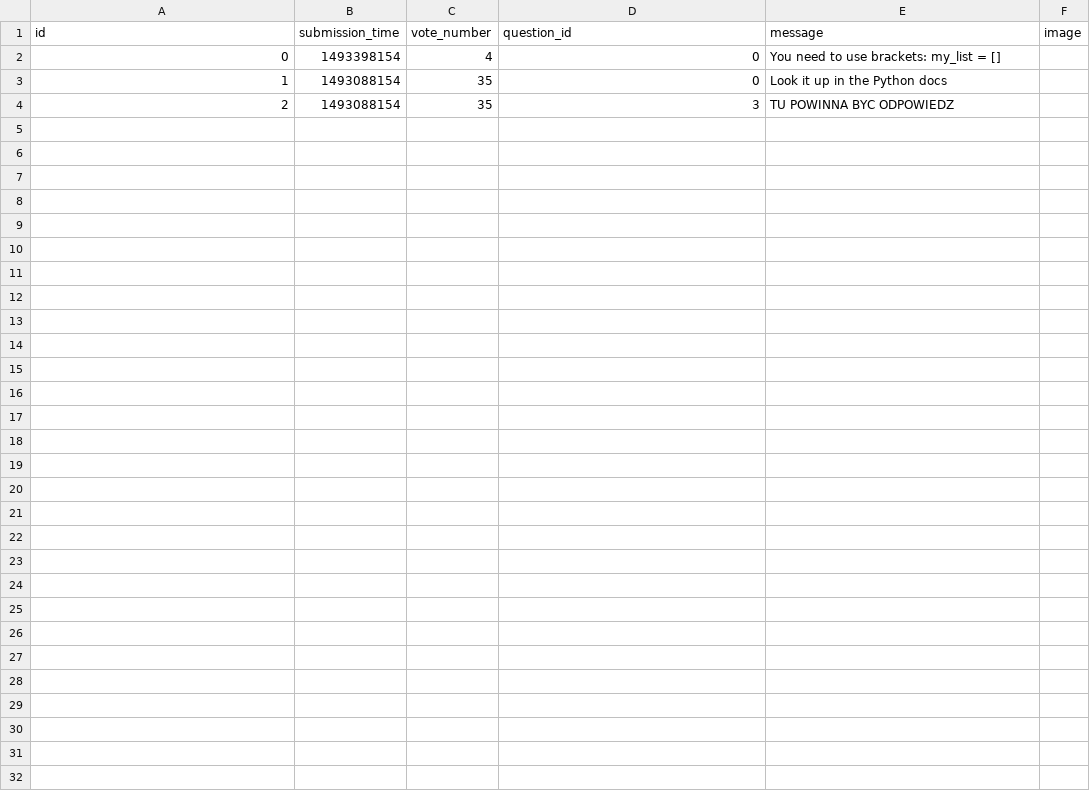
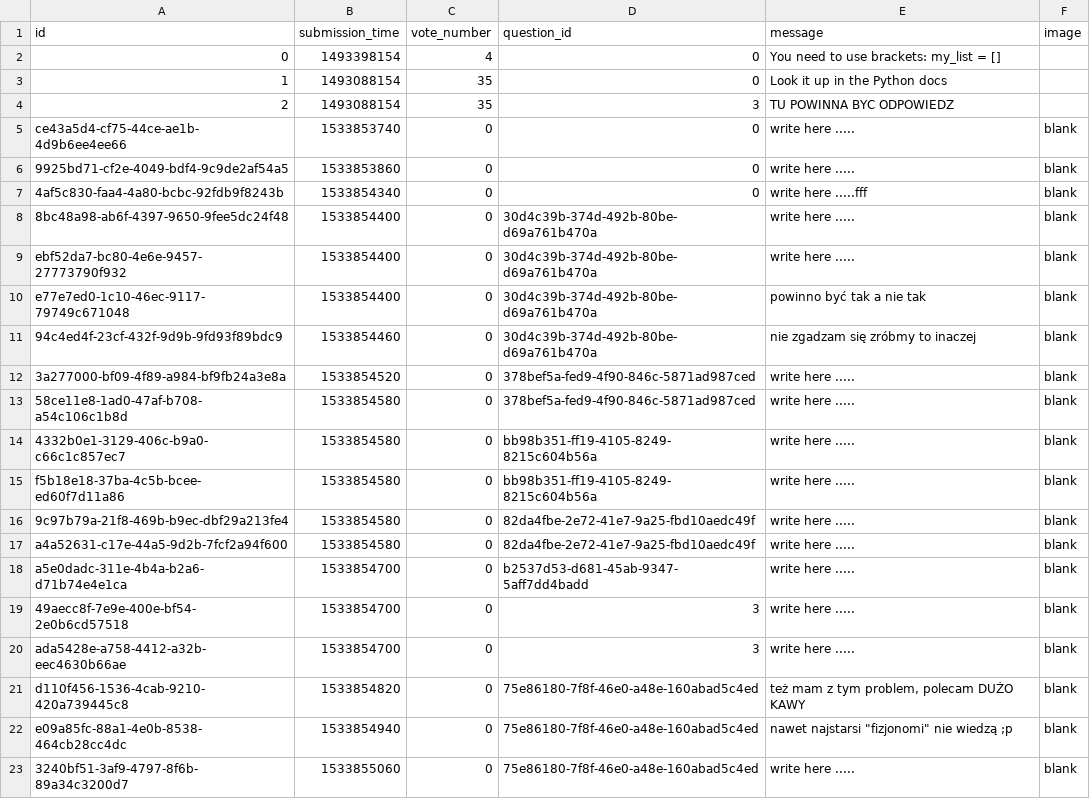
Before and after one commit to KarolKarpeta/AskMate-0100Team, a CSV file: sample_data/answer.csv, drawn as a sheet.

Commit message:
Added posting answer to question

```diff
--- a/sample_data/answer.csv
+++ b/sample_data/answer.csv
@@ -4 +4,20 @@ id,submission_time,vote_number,question_id,message,image
 2,1493088154,35,3,"TU POWINNA BYC ODPOWIEDZ",
+ce43a5d4-cf75-44ce-ae1b-4d9b6ee4ee66,1533853740,0,0,write here .....,blank
+9925bd71-cf2e-4049-bdf4-9c9de2af54a5,1533853860,0,0,write here .....,blank
+4af5c830-faa4-4a80-bcbc-92fdb9f8243b,1533854340,0,0,write here .....fff,blank
+8bc48a98-ab6f-4397-9650-9fee5dc24f48,1533854400,0,30d4c39b-374d-492b-80be-d69a761b470a,write here .....,blank
+ebf52da7-bc80-4e6e-9457-27773790f932,1533854400,0,30d4c39b-374d-492b-80be-d69a761b470a,write here .....,blank
+e77e7ed0-1c10-46ec-9117-79749c671048,1533854400,0,30d4c39b-374d-492b-80be-d69a761b470a,powinno być tak a nie tak,blank
+94c4ed4f-23cf-432f-9d9b-9fd93f89bdc9,1533854460,0,30d4c39b-374d-492b-80be-d69a761b470a,nie zgadzam się zróbmy to inaczej,blank
+3a277000-bf09-4f89-a984-bf9fb24a3e8a,1533854520,0,378bef5a-fed9-4f90-846c-5871ad987ced,write here .....,blank
+58ce11e8-1ad0-47af-b708-a54c106c1b8d,1533854580,0,378bef5a-fed9-4f90-846c-5871ad987ced,write here .....,blank
+4332b0e1-3129-406c-b9a0-c66c1c857ec7,1533854580,0,bb98b351-ff19-4105-8249-8215c604b56a,write here .....,blank
+f5b18e18-37ba-4c5b-bcee-ed60f7d11a86,1533854580,0,bb98b351-ff19-4105-8249-8215c604b56a,write here .....,blank
+9c97b79a-21f8-469b-b9ec-dbf29a213fe4,1533854580,0,82da4fbe-2e72-41e7-9a25-fbd10aedc49f,write here .....,blank
+a4a52631-c17e-44a5-9d2b-7fcf2a94f600,1533854580,0,82da4fbe-2e72-41e7-9a25-fbd10aedc49f,write here .....,blank
+a5e0dadc-311e-4b4a-b2a6-d71b74e4e1ca,1533854700,0,b2537d53-d681-45ab-9347-5aff7dd4badd,write here .....,blank
+49aecc8f-7e9e-400e-bf54-2e0b6cd57518,1533854700,0,3,write here .....,blank
+ada5428e-a758-4412-a32b-eec4630b66ae,1533854700,0,3,write here .....,blank
+d110f456-1536-4cab-9210-420a739445c8,1533854820,0,75e86180-7f8f-46e0-a48e-160abad5c4ed,"też mam z tym problem, polecam DUŻO KAWY",blank
+e09a85fc-88a1-4e0b-8538-464cb28cc4dc,1533854940,0,75e86180-7f8f-46e0-a48e-160abad5c4ed,"nawet najstarsi ""fizjonomi"" nie wiedzą ;p",blank
+3240bf51-3af9-4797-8f6b-89a34c3200d7,1533855060,0,75e86180-7f8f-46e0-a48e-160abad5c4ed,write here .....,blank
```
Also changed, not shown: sample_data/question.csv, 6 other files.
